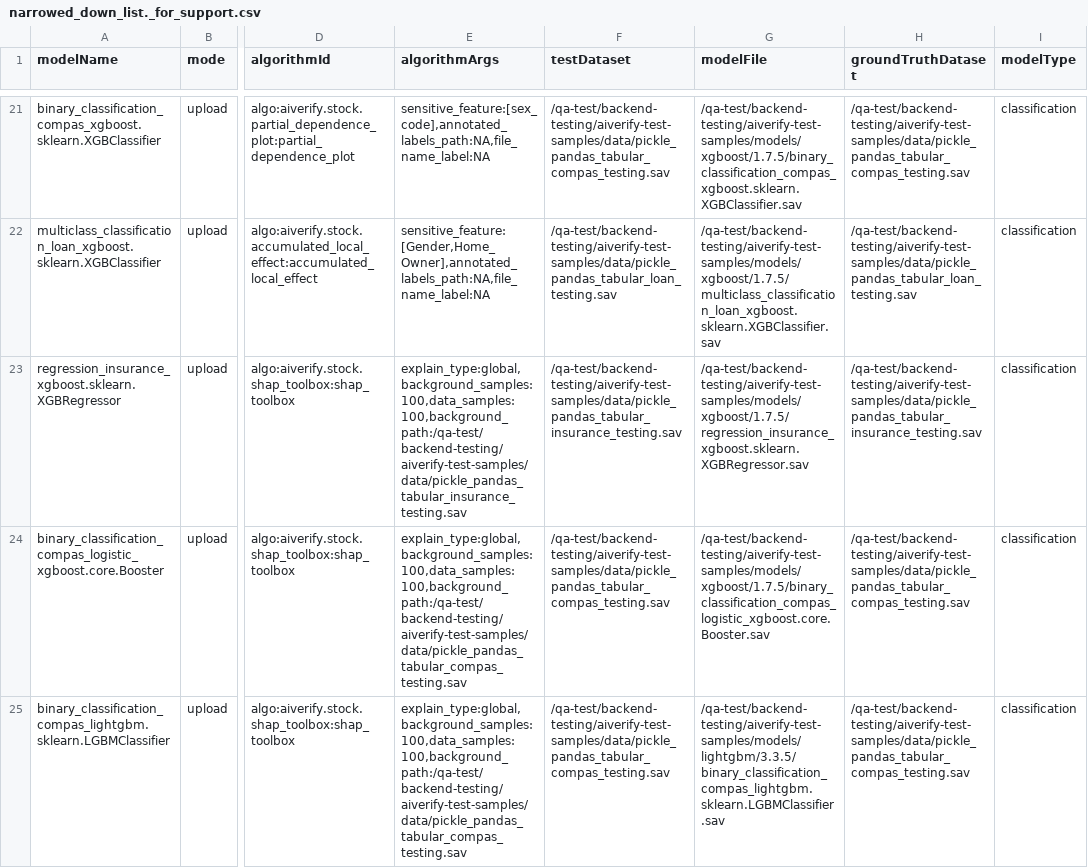
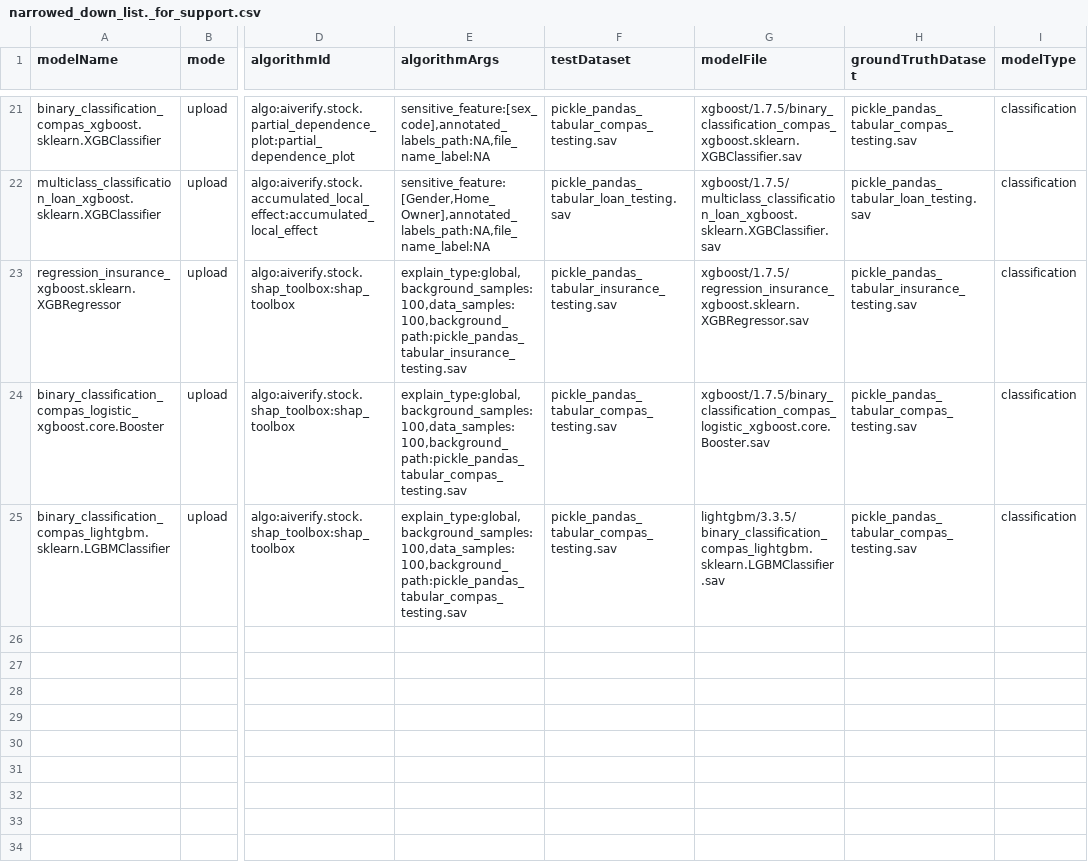
Before and after one commit to IMDA-BTG/backend-testing, a CSV file: uploads/csv/narrowed_down_list._for_support.csv, drawn as a sheet; only a part is shown, gaps mark what is left out; the diff covers the shown part only; the diff names each change by its address in the sheet, - before the commit and + after, or states it on an @@ line.

Commit message:
Fix dataset/model file uploads dir for docker test.
- Copy all files from aiverify-test-samples and uploads subfolder to baseDir/aiverify/uploads
- Standardize the dataset/model file paths in test scripts to baseDir/aiverify/uploads

```diff
--- a/uploads/csv/narrowed_down_list._for_support.csv
+++ b/uploads/csv/narrowed_down_list._for_support.csv
-F21 (testDataset): /qa-test/backend-testing/aiverify-test-samples/data/pickle_pandas_tabular_compas_testing.sav
+F21 (testDataset): pickle_pandas_tabular_compas_testing.sav
-G21 (modelFile): /qa-test/backend-testing/aiverify-test-samples/models/xgboost/1.7.5/binary_classification_compas_xgboost.sklearn.XGBClassifier.sav
+G21 (modelFile): xgboost/1.7.5/binary_classification_compas_xgboost.sklearn.XGBClassifier.sav
-H21 (groundTruthDataset): /qa-test/backend-testing/aiverify-test-samples/data/pickle_pandas_tabular_compas_testing.sav
+H21 (groundTruthDataset): pickle_pandas_tabular_compas_testing.sav
-F22 (testDataset): /qa-test/backend-testing/aiverify-test-samples/data/pickle_pandas_tabular_loan_testing.sav
+F22 (testDataset): pickle_pandas_tabular_loan_testing.sav
-G22 (modelFile): /qa-test/backend-testing/aiverify-test-samples/models/xgboost/1.7.5/multiclass_classification_loan_xgboost.sklearn.XGBClassifier.sav
+G22 (modelFile): xgboost/1.7.5/multiclass_classification_loan_xgboost.sklearn.XGBClassifier.sav
-H22 (groundTruthDataset): /qa-test/backend-testing/aiverify-test-samples/data/pickle_pandas_tabular_loan_testing.sav
+H22 (groundTruthDataset): pickle_pandas_tabular_loan_testing.sav
-E23 (algorithmArgs): explain_type:global,background_samples:100,data_samples:100,background_path:/qa-test/backend-testing/aiverify-test-samples/data/pickle_pandas_tabular_insurance_testing.sav
+E23 (algorithmArgs): explain_type:global,background_samples:100,data_samples:100,background_path:pickle_pandas_tabular_insurance_testing.sav
-F23 (testDataset): /qa-test/backend-testing/aiverify-test-samples/data/pickle_pandas_tabular_insurance_testing.sav
+F23 (testDataset): pickle_pandas_tabular_insurance_testing.sav
-G23 (modelFile): /qa-test/backend-testing/aiverify-test-samples/models/xgboost/1.7.5/regression_insurance_xgboost.sklearn.XGBRegressor.sav
+G23 (modelFile): xgboost/1.7.5/regression_insurance_xgboost.sklearn.XGBRegressor.sav
-H23 (groundTruthDataset): /qa-test/backend-testing/aiverify-test-samples/data/pickle_pandas_tabular_insurance_testing.sav
+H23 (groundTruthDataset): pickle_pandas_tabular_insurance_testing.sav
-E24:E25 (algorithmArgs): explain_type:global,background_samples:100,data_samples:100,background_path:/qa-test/backend-testing/aiverify-test-samples/data/pickle_pandas_tabular_compas_testing.sav
+E24:E25 (algorithmArgs): explain_type:global,background_samples:100,data_samples:100,background_path:pickle_pandas_tabular_compas_testing.sav
-F24:F25 (testDataset): /qa-test/backend-testing/aiverify-test-samples/data/pickle_pandas_tabular_compas_testing.sav
+F24:F25 (testDataset): pickle_pandas_tabular_compas_testing.sav
-G24 (modelFile): /qa-test/backend-testing/aiverify-test-samples/models/xgboost/1.7.5/binary_classification_compas_logistic_xgboost.core.Booster.sav
+G24 (modelFile): xgboost/1.7.5/binary_classification_compas_logistic_xgboost.core.Booster.sav
-H24:H25 (groundTruthDataset): /qa-test/backend-testing/aiverify-test-samples/data/pickle_pandas_tabular_compas_testing.sav
+H24:H25 (groundTruthDataset): pickle_pandas_tabular_compas_testing.sav
-G25 (modelFile): /qa-test/backend-testing/aiverify-test-samples/models/lightgbm/3.3.5/binary_classification_compas_lightgbm.sklearn.LGBMClassifier.sav
+G25 (modelFile): lightgbm/3.3.5/binary_classification_compas_lightgbm.sklearn.LGBMClassifier.sav
```
Also changed, not shown: 63 edited cells elsewhere in this file, 1 other file.
